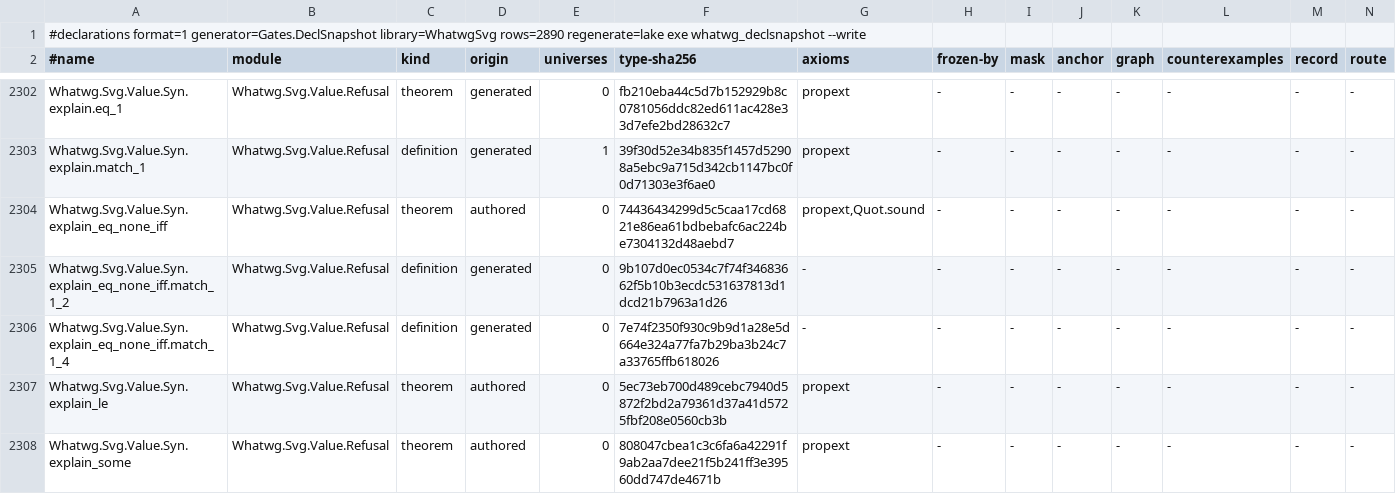
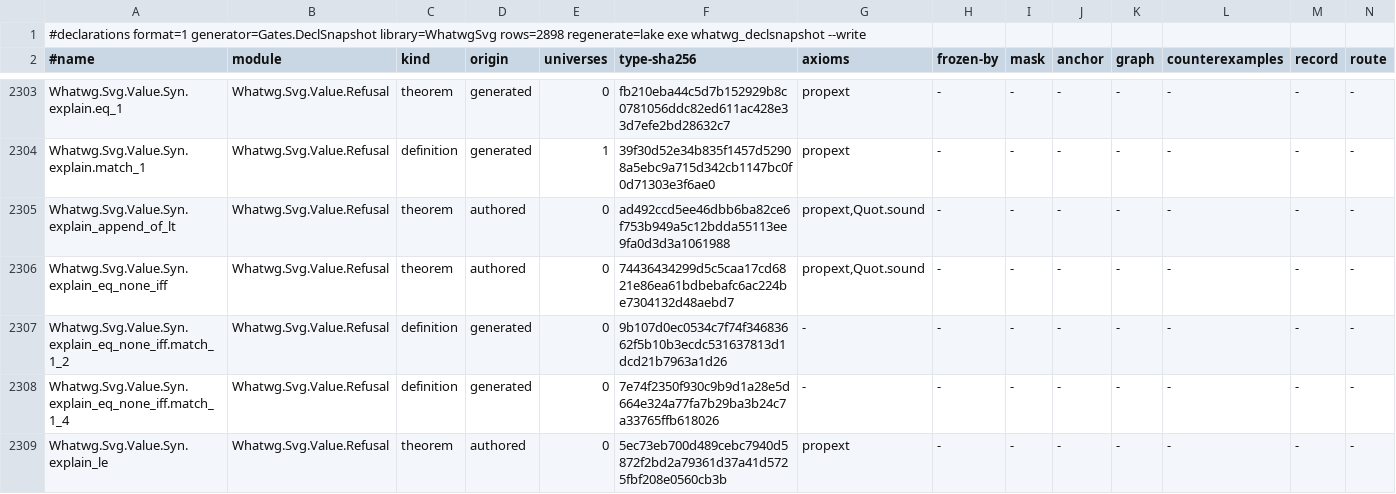
Before and after one commit to pure-algebra/lean4-whatwg, a TSV file: generated/declarations/WhatwgSvg.tsv, drawn as a sheet; only a part is shown, gaps mark what is left out; the shorter side is filled out with more unchanged rows; the diff covers the shown part only.

```diff
--- a/generated/declarations/WhatwgSvg.tsv
+++ b/generated/declarations/WhatwgSvg.tsv
@@ -1,2 +1,2 @@
-#declarations format=1 generator=Gates.DeclSnapshot library=WhatwgSvg rows=2890 regenerate=lake exe whatwg_declsnapshot --write
+#declarations format=1 generator=Gates.DeclSnapshot library=WhatwgSvg rows=2898 regenerate=lake exe whatwg_declsnapshot --write
 #name	module	kind	origin	universes	type-sha256	axioms	frozen-by	mask	anchor	graph	counterexamples	record	route
@@ -2303,2 +2304,3 @@ Whatwg.Svg.Value.Syn.explain.eq_1	Whatwg.Svg.Value.Refusal	theorem	generated	0	f
 Whatwg.Svg.Value.Syn.explain.match_1	Whatwg.Svg.Value.Refusal	definition	generated	1	39f30d52e34b835f1457d52908a5ebc9a715d342cb1147bc0f0d71303e3f6ae0	propext	-	-	-	-	-	-	-
+Whatwg.Svg.Value.Syn.explain_append_of_lt	Whatwg.Svg.Value.Refusal	theorem	authored	0	ad492ccd5ee46dbb6ba82ce6f753b949a5c12bdda55113ee9fa0d3d3a1061988	propext,Quot.sound	-	-	-	-	-	-	-
 Whatwg.Svg.Value.Syn.explain_eq_none_iff	Whatwg.Svg.Value.Refusal	theorem	authored	0	74436434299d5c5caa17cd6821e86ea61bdbebafc6ac224be7304132d48aebd7	propext,Quot.sound	-	-	-	-	-	-	-
```
Also changed, not shown: 7 added rows elsewhere in this file, 30 other files.
